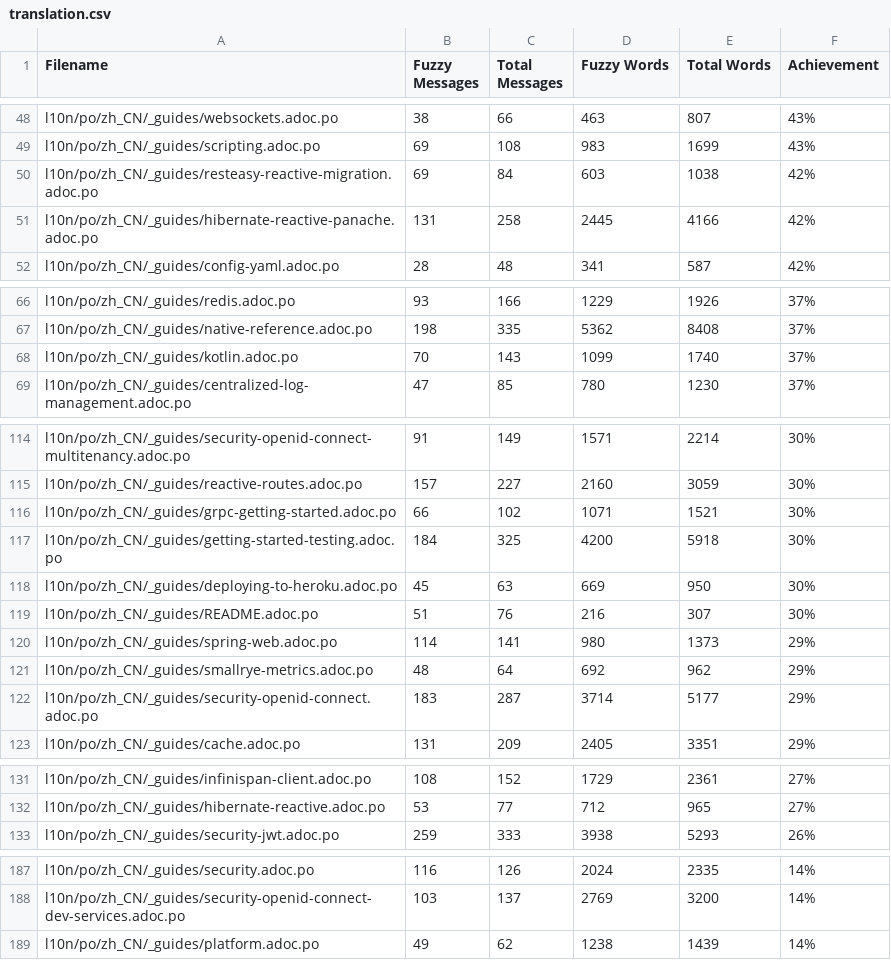
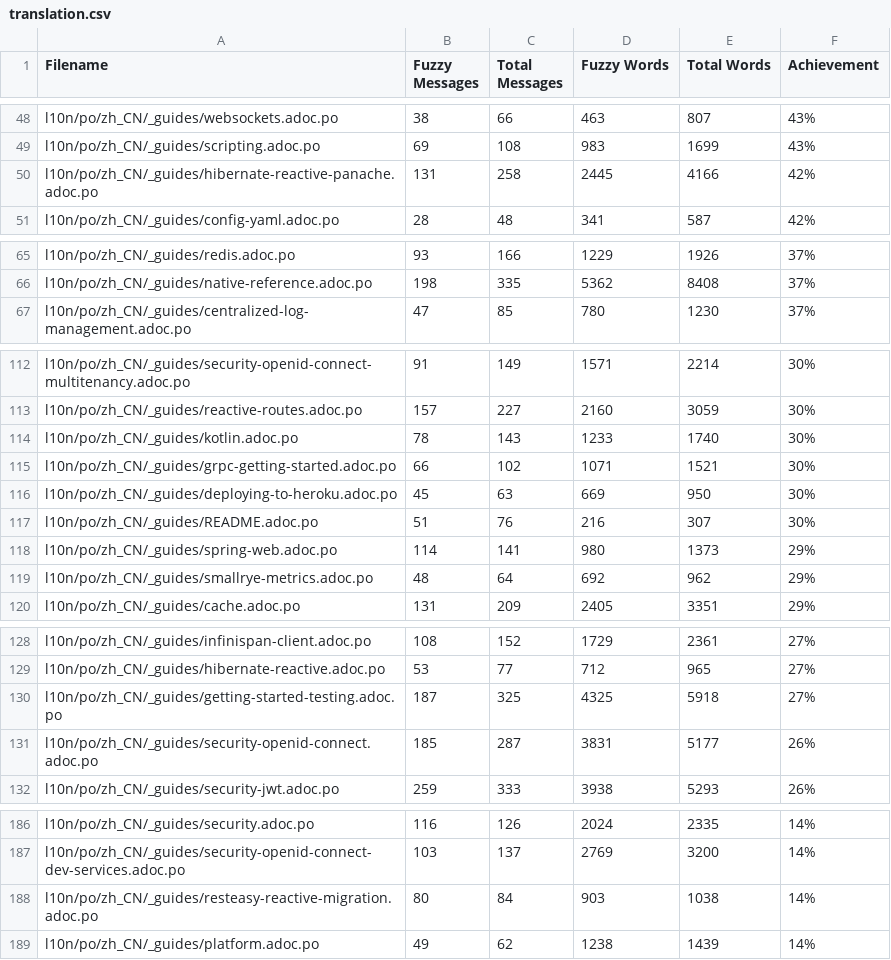
Before and after one commit to shadowmanportfolio/cn.quarkus.io, a CSV file: l10n/stats/translation.csv, drawn as a sheet; only a part is shown, gaps mark what is left out; removed rows and columns are numbered as before the commit, all else as after; the diff covers the shown part only; the diff names each change by its address in the sheet, - before the commit and + after, or states it on an @@ line.

Commit message:
Update translation stats

```diff
--- a/l10n/stats/translation.csv
+++ b/l10n/stats/translation.csv
-row 50: l10n/po/zh_CN/_guides/resteasy-reactive-migration.adoc.po | 69 | 84 | 603 | 1038 | 42%
-row 68: l10n/po/zh_CN/_guides/kotlin.adoc.po | 70 | 143 | 1099 | 1740 | 37%
+row 114: l10n/po/zh_CN/_guides/kotlin.adoc.po | 78 | 143 | 1233 | 1740 | 30%
-row 117: l10n/po/zh_CN/_guides/getting-started-testing.adoc.po | 184 | 325 | 4200 | 5918 | 30%
-row 122: l10n/po/zh_CN/_guides/security-openid-connect.adoc.po | 183 | 287 | 3714 | 5177 | 29%
+row 130: l10n/po/zh_CN/_guides/getting-started-testing.adoc.po | 187 | 325 | 4325 | 5918 | 27%
+row 131: l10n/po/zh_CN/_guides/security-openid-connect.adoc.po | 185 | 287 | 3831 | 5177 | 26%
+row 188: l10n/po/zh_CN/_guides/resteasy-reactive-migration.adoc.po | 80 | 84 | 903 | 1038 | 14%
```
Also changed, not shown: 1 added row and 1 removed row elsewhere in this file.
